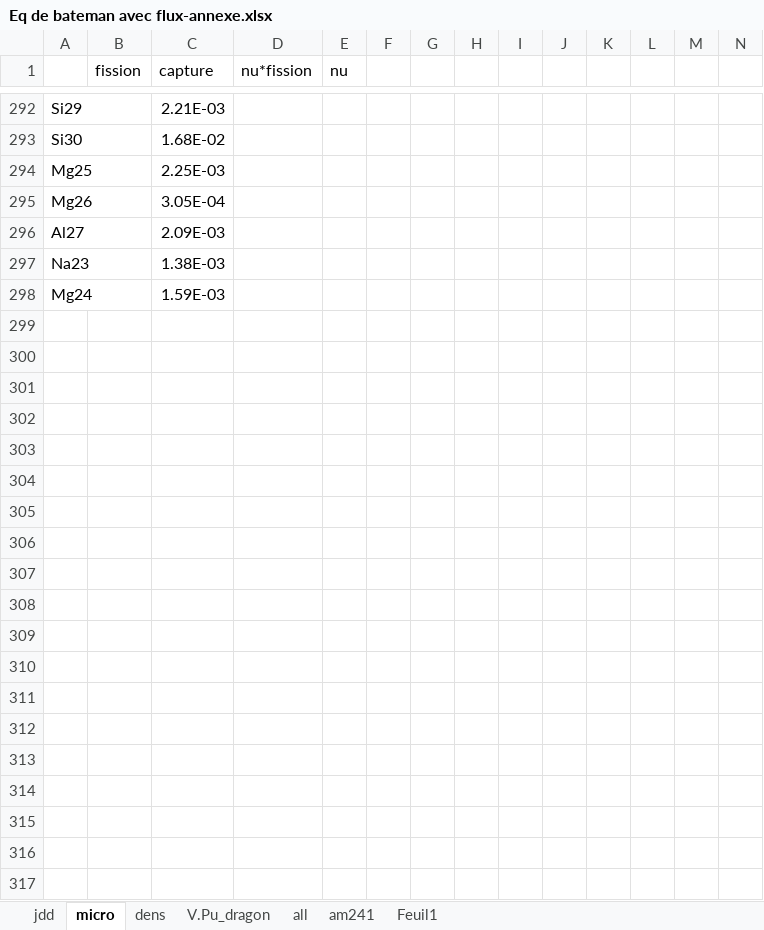
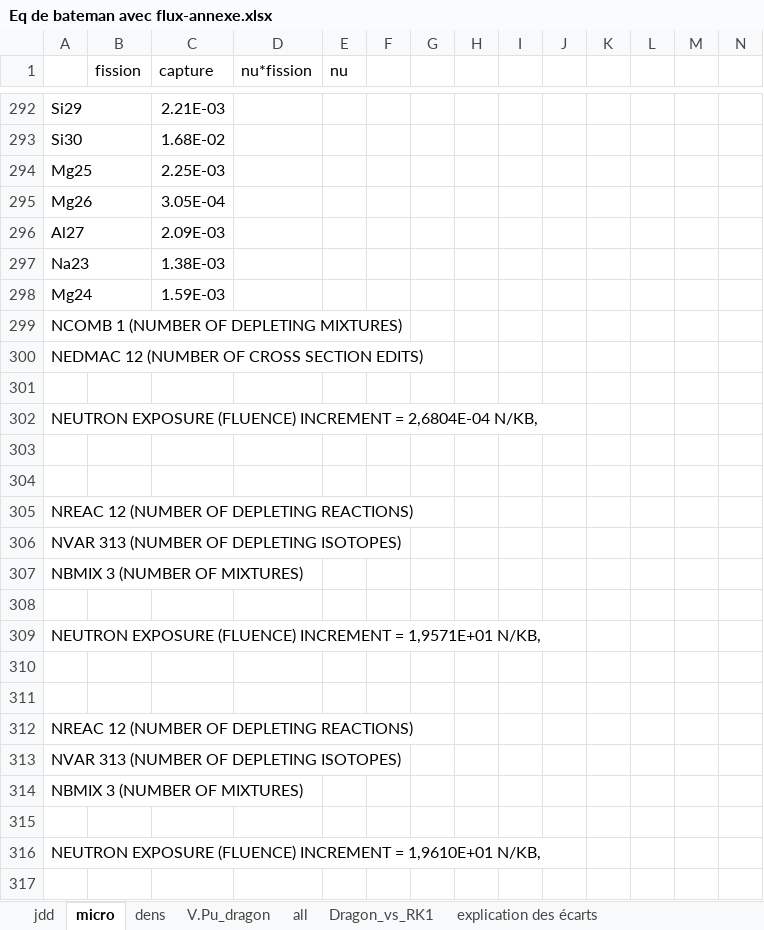
Before and after one commit to phjacquet/physor-smr-fbo, an Excel workbook: Philippe/Eq de bateman avec flux-annexe.xlsx, sheet micro, drawn as a sheet; only a part is shown, gaps mark what is left out; values as stored, in another font and other column widths than the file's, no borders; charts and pictures not drawn; rows hold the shown columns only; the diff covers the shown part only; the diff names each change by its address in the sheet, - before the commit and + after, or states it on an @@ line.

```diff
--- a/Philippe/Eq de bateman avec flux-annexe.xlsx (sheet micro)
+++ b/Philippe/Eq de bateman avec flux-annexe.xlsx (sheet micro)
-sheet tab: am241
-sheet tab: Feuil1
+sheet tab: Dragon_vs_RK1
+sheet tab: explication des écarts
+row 299: NCOMB 1 (NUMBER OF DEPLETING MIXTURES)
+row 300: NEDMAC 12 (NUMBER OF CROSS SECTION EDITS)
+row 301: (empty)
+row 302: NEUTRON EXPOSURE (FLUENCE) INCREMENT = 2,6804E-04 N/KB,
+row 303: (empty)
+row 304: (empty)
+row 305: NREAC 12 (NUMBER OF DEPLETING REACTIONS)
+row 306: NVAR 313 (NUMBER OF DEPLETING ISOTOPES)
+row 307: NBMIX 3 (NUMBER OF MIXTURES)
+row 308: (empty)
+row 309: NEUTRON EXPOSURE (FLUENCE) INCREMENT = 1,9571E+01 N/KB,
+row 310: (empty)
+row 311: (empty)
+row 312: NREAC 12 (NUMBER OF DEPLETING REACTIONS)
+row 313: NVAR 313 (NUMBER OF DEPLETING ISOTOPES)
+row 314: NBMIX 3 (NUMBER OF MIXTURES)
+row 315: (empty)
+row 316: NEUTRON EXPOSURE (FLUENCE) INCREMENT = 1,9610E+01 N/KB,
+row 317: (empty)
```
Also changed, not shown: 421 added rows, 2 removed rows and 220 edited cells elsewhere in this sheet, sheet dens, charts or pictures, Philippe/Eq de bateman avec flux.xlsm, 1 other file.
